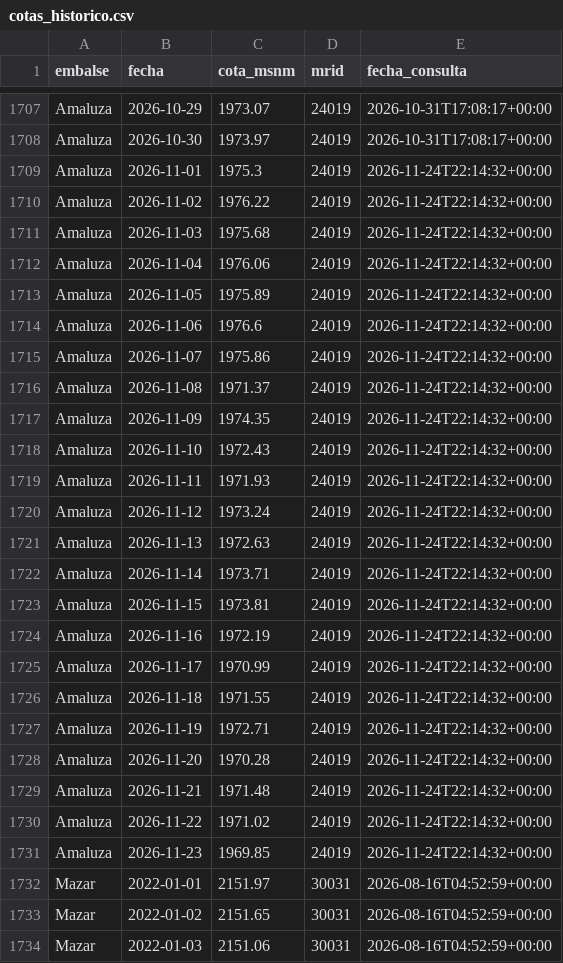
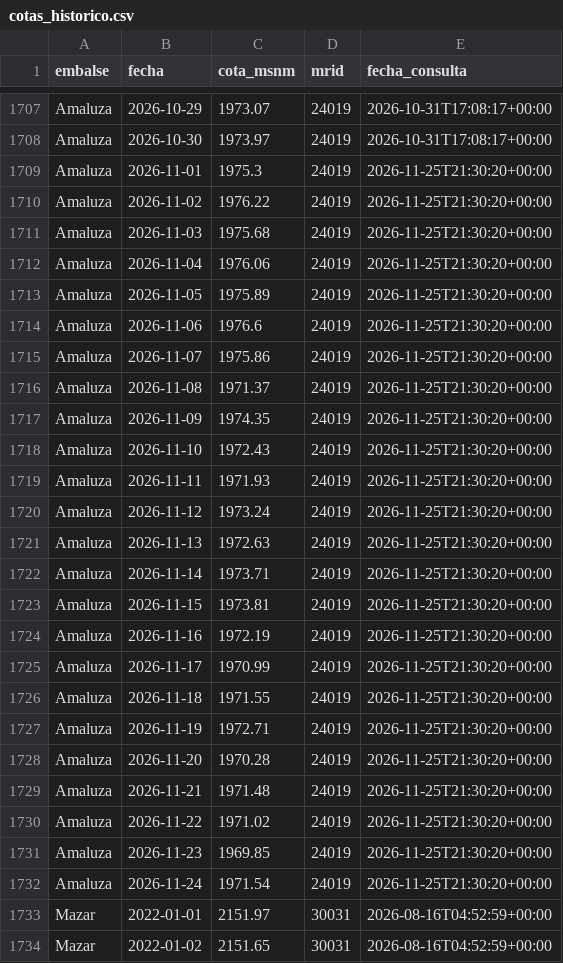
Before and after one commit to jordanvt18/cotas-embalses-ecuador, a CSV file: docs/datos/cotas_historico.csv, drawn as a sheet; only a part is shown, gaps mark what is left out; the shorter side is filled out with more unchanged rows; the diff covers the shown part only.

```diff
--- a/docs/datos/cotas_historico.csv
+++ b/docs/datos/cotas_historico.csv
@@ -1708,25 +1708,26 @@ Amaluza,2026-10-29,1973.07,24019,2026-10-31T17:08:17+00:00
 Amaluza,2026-10-30,1973.97,24019,2026-10-31T17:08:17+00:00
-Amaluza,2026-11-01,1975.3,24019,2026-11-24T22:14:32+00:00
-Amaluza,2026-11-02,1976.22,24019,2026-11-24T22:14:32+00:00
-Amaluza,2026-11-03,1975.68,24019,2026-11-24T22:14:32+00:00
-Amaluza,2026-11-04,1976.06,24019,2026-11-24T22:14:32+00:00
-Amaluza,2026-11-05,1975.89,24019,2026-11-24T22:14:32+00:00
-Amaluza,2026-11-06,1976.6,24019,2026-11-24T22:14:32+00:00
-Amaluza,2026-11-07,1975.86,24019,2026-11-24T22:14:32+00:00
-Amaluza,2026-11-08,1971.37,24019,2026-11-24T22:14:32+00:00
-Amaluza,2026-11-09,1974.35,24019,2026-11-24T22:14:32+00:00
-Amaluza,2026-11-10,1972.43,24019,2026-11-24T22:14:32+00:00
-Amaluza,2026-11-11,1971.93,24019,2026-11-24T22:14:32+00:00
-Amaluza,2026-11-12,1973.24,24019,2026-11-24T22:14:32+00:00
-Amaluza,2026-11-13,1972.63,24019,2026-11-24T22:14:32+00:00
-Amaluza,2026-11-14,1973.71,24019,2026-11-24T22:14:32+00:00
-Amaluza,2026-11-15,1973.81,24019,2026-11-24T22:14:32+00:00
-Amaluza,2026-11-16,1972.19,24019,2026-11-24T22:14:32+00:00
-Amaluza,2026-11-17,1970.99,24019,2026-11-24T22:14:32+00:00
-Amaluza,2026-11-18,1971.55,24019,2026-11-24T22:14:32+00:00
-Amaluza,2026-11-19,1972.71,24019,2026-11-24T22:14:32+00:00
-Amaluza,2026-11-20,1970.28,24019,2026-11-24T22:14:32+00:00
-Amaluza,2026-11-21,1971.48,24019,2026-11-24T22:14:32+00:00
-Amaluza,2026-11-22,1971.02,24019,2026-11-24T22:14:32+00:00
-Amaluza,2026-11-23,1969.85,24019,2026-11-24T22:14:32+00:00
+Amaluza,2026-11-01,1975.3,24019,2026-11-25T21:30:20+00:00
+Amaluza,2026-11-02,1976.22,24019,2026-11-25T21:30:20+00:00
+Amaluza,2026-11-03,1975.68,24019,2026-11-25T21:30:20+00:00
+Amaluza,2026-11-04,1976.06,24019,2026-11-25T21:30:20+00:00
+Amaluza,2026-11-05,1975.89,24019,2026-11-25T21:30:20+00:00
+Amaluza,2026-11-06,1976.6,24019,2026-11-25T21:30:20+00:00
+Amaluza,2026-11-07,1975.86,24019,2026-11-25T21:30:20+00:00
+Amaluza,2026-11-08,1971.37,24019,2026-11-25T21:30:20+00:00
+Amaluza,2026-11-09,1974.35,24019,2026-11-25T21:30:20+00:00
+Amaluza,2026-11-10,1972.43,24019,2026-11-25T21:30:20+00:00
+Amaluza,2026-11-11,1971.93,24019,2026-11-25T21:30:20+00:00
+Amaluza,2026-11-12,1973.24,24019,2026-11-25T21:30:20+00:00
+Amaluza,2026-11-13,1972.63,24019,2026-11-25T21:30:20+00:00
+Amaluza,2026-11-14,1973.71,24019,2026-11-25T21:30:20+00:00
+Amaluza,2026-11-15,1973.81,24019,2026-11-25T21:30:20+00:00
+Amaluza,2026-11-16,1972.19,24019,2026-11-25T21:30:20+00:00
+Amaluza,2026-11-17,1970.99,24019,2026-11-25T21:30:20+00:00
+Amaluza,2026-11-18,1971.55,24019,2026-11-25T21:30:20+00:00
+Amaluza,2026-11-19,1972.71,24019,2026-11-25T21:30:20+00:00
+Amaluza,2026-11-20,1970.28,24019,2026-11-25T21:30:20+00:00
+Amaluza,2026-11-21,1971.48,24019,2026-11-25T21:30:20+00:00
+Amaluza,2026-11-22,1971.02,24019,2026-11-25T21:30:20+00:00
+Amaluza,2026-11-23,1969.85,24019,2026-11-25T21:30:20+00:00
+Amaluza,2026-11-24,1971.54,24019,2026-11-25T21:30:20+00:00
 Mazar,2022-01-01,2151.97,30031,2026-08-16T04:52:59+00:00
```
Also changed, not shown: 2 added rows and 46 edited cells elsewhere in this file, data/generacion/generacion_cenace.csv, data/raw/cotas_historico.csv, 18 other files.
